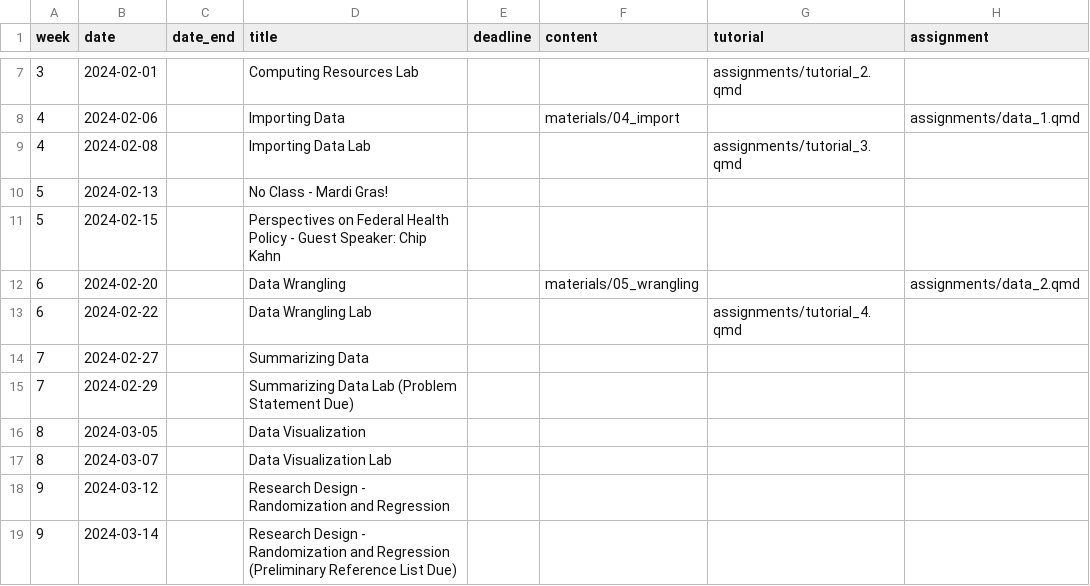
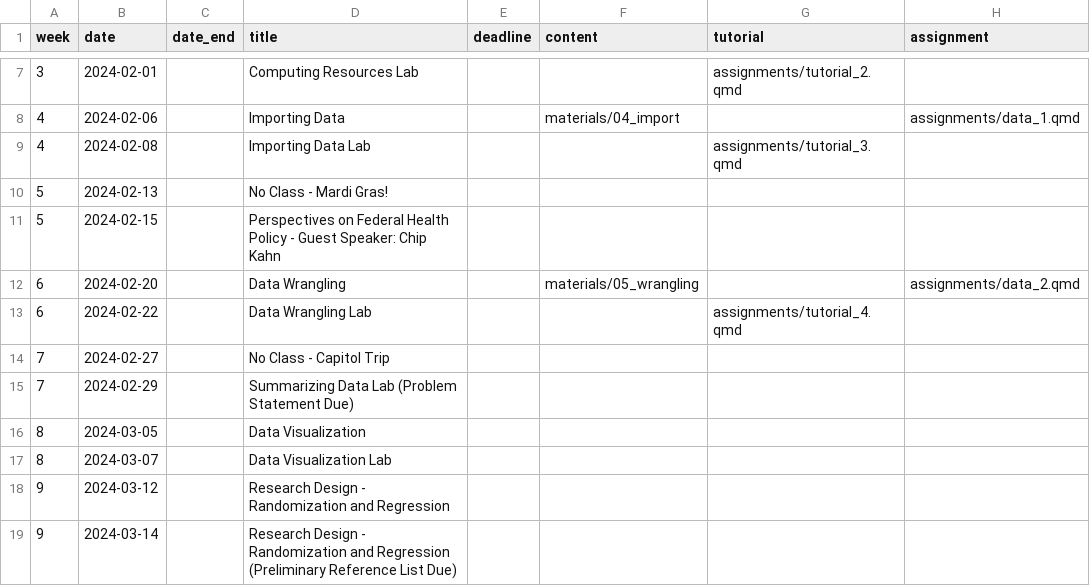
Before and after one commit to k-callison/hpam7660-sp24, a CSV file: data/schedule.csv, drawn as a sheet; only a part is shown, gaps mark what is left out.

Commit message:
schedule update

```diff
--- a/data/schedule.csv
+++ b/data/schedule.csv
@@ -13,3 +13,3 @@ week,date,date_end,title,deadline,content,tutorial,assignment
 6,2024-02-22,,Data Wrangling Lab,,,assignments/tutorial_4.qmd,
-7,2024-02-27,,Summarizing Data,,,,
+7,2024-02-27,,No Class - Capitol Trip,,,,
 7,2024-02-29,,Summarizing Data Lab (Problem Statement Due),,,,
```
Also changed, not shown: 2 other files.
